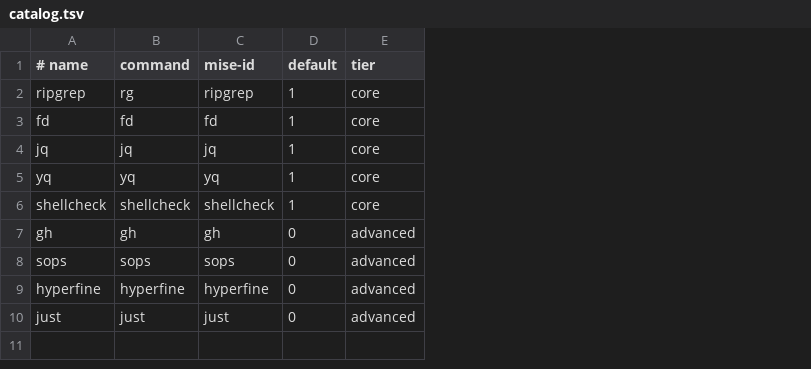
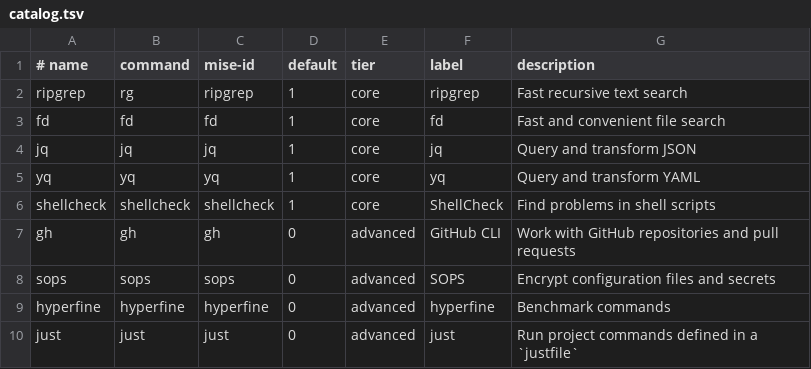
Before and after one commit to rrudner/monke, a TSV file: tools/catalog.tsv, drawn as a sheet; the diff names each change by its address in the sheet, - before the commit and + after, or states it on an @@ line.

Commit message:
Add descriptions to optional tools catalog

```diff
--- a/tools/catalog.tsv
+++ b/tools/catalog.tsv
+column F (label), rows 2-10: ripgrep | fd | jq | yq | ShellCheck | GitHub CLI | SOPS | hyperfine | just
+column G (description), rows 2-10: Fast recursive text search | Fast and convenient file search | Query and transform JSON | Query and transform YAML | Find problems in shell scripts | Work with GitHub repositories and pull requests | Encrypt configuration files and secrets | Benchmark commands | Run project commands defined in a `justfile`
```
Also changed, not shown: 4 other files.
